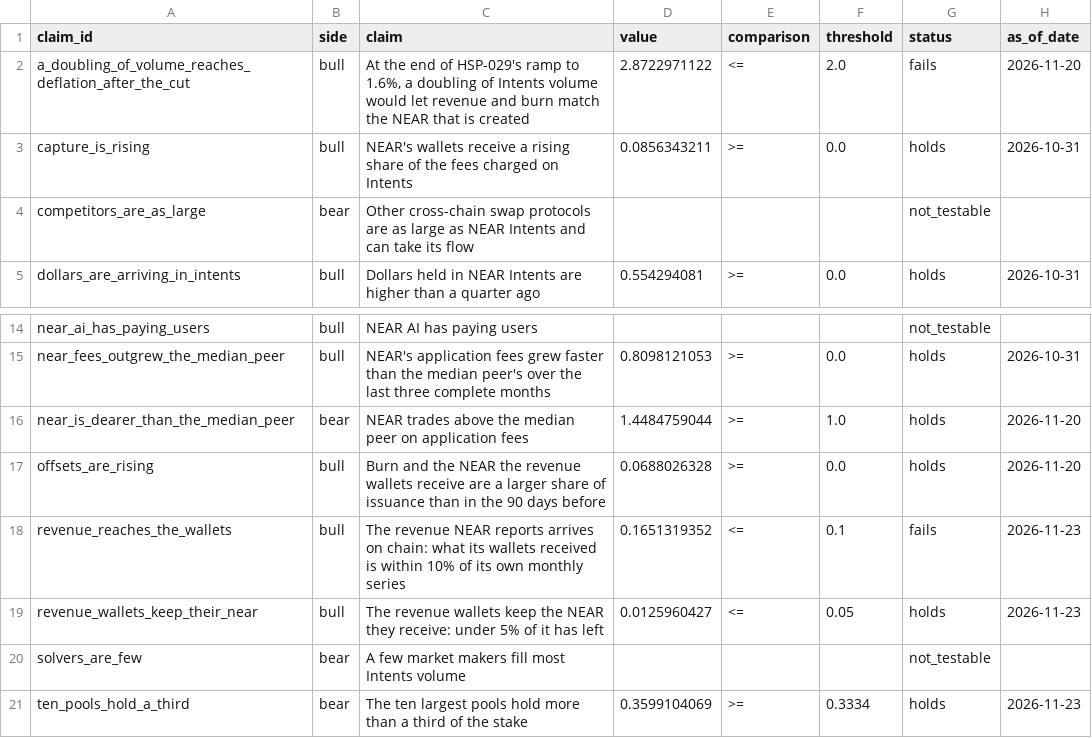
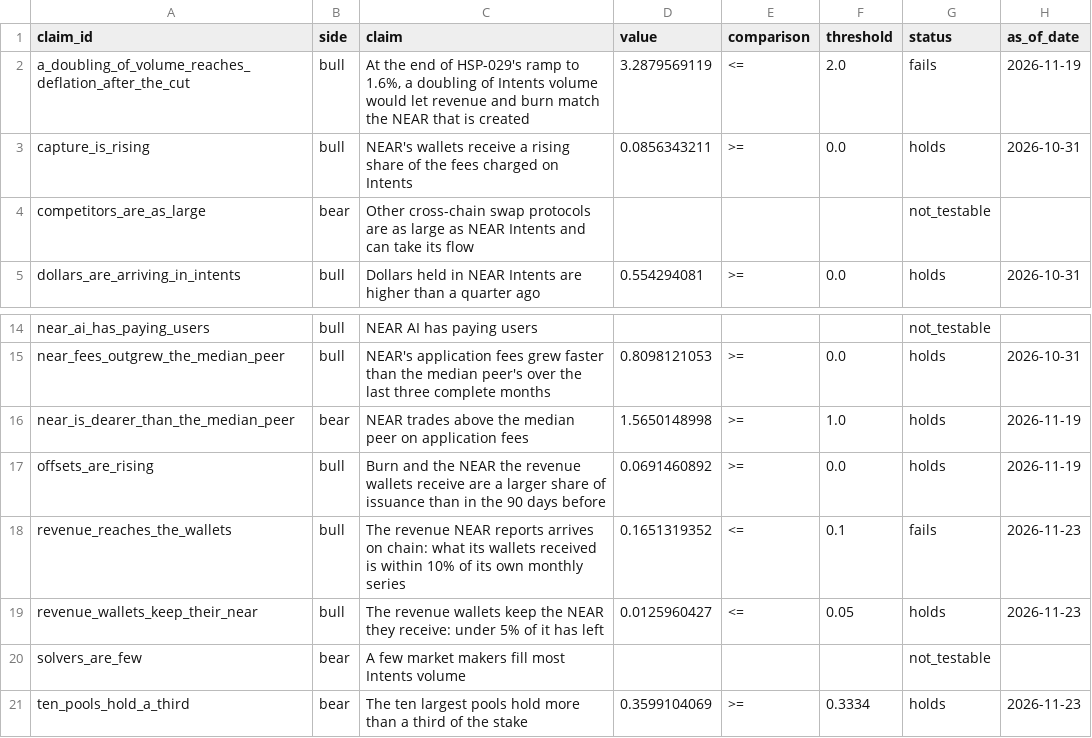
Before and after one commit to mojtb/near-hub, a CSV file: data/gold/fct_thesis_scorecard.csv, drawn as a sheet; only a part is shown, gaps mark what is left out.

```diff
--- a/data/gold/fct_thesis_scorecard.csv
+++ b/data/gold/fct_thesis_scorecard.csv
@@ -1,3 +1,3 @@
 claim_id,side,claim,value,comparison,threshold,status,as_of_date
-a_doubling_of_volume_reaches_deflation_after_the_cut,bull,"At the end of HSP-029's ramp to 1.6%, a doubling of Intents volume would let revenue and burn match the NEAR that is created",2.8722971122,<=,2.0,fails,2026-11-20
+a_doubling_of_volume_reaches_deflation_after_the_cut,bull,"At the end of HSP-029's ramp to 1.6%, a doubling of Intents volume would let revenue and burn match the NEAR that is created",3.2879569119,<=,2.0,fails,2026-11-19
 capture_is_rising,bull,NEAR's wallets receive a rising share of the fees charged on Intents,0.0856343211,>=,0.0,holds,2026-10-31
@@ -15,4 +15,4 @@ near_ai_has_paying_users,bull,NEAR AI has paying users,,,,not_testable,
 near_fees_outgrew_the_median_peer,bull,NEAR's application fees grew faster than the median peer's over the last three complete months,0.8098121053,>=,0.0,holds,2026-10-31
-near_is_dearer_than_the_median_peer,bear,NEAR trades above the median peer on application fees,1.4484759044,>=,1.0,holds,2026-11-20
-offsets_are_rising,bull,Burn and the NEAR the revenue wallets receive are a larger share of issuance than in the 90 days before,0.0688026328,>=,0.0,holds,2026-11-20
+near_is_dearer_than_the_median_peer,bear,NEAR trades above the median peer on application fees,1.5650148998,>=,1.0,holds,2026-11-19
+offsets_are_rising,bull,Burn and the NEAR the revenue wallets receive are a larger share of issuance than in the 90 days before,0.0691460892,>=,0.0,holds,2026-11-19
 revenue_reaches_the_wallets,bull,The revenue NEAR reports arrives on chain: what its wallets received is within 10% of its own monthly series,0.1651319352,<=,0.1,fails,2026-11-23
```
Also changed, not shown: data/gold/dq_reconciliation.csv, data/gold/fct_deflation_scenarios.csv, 25 other files.
